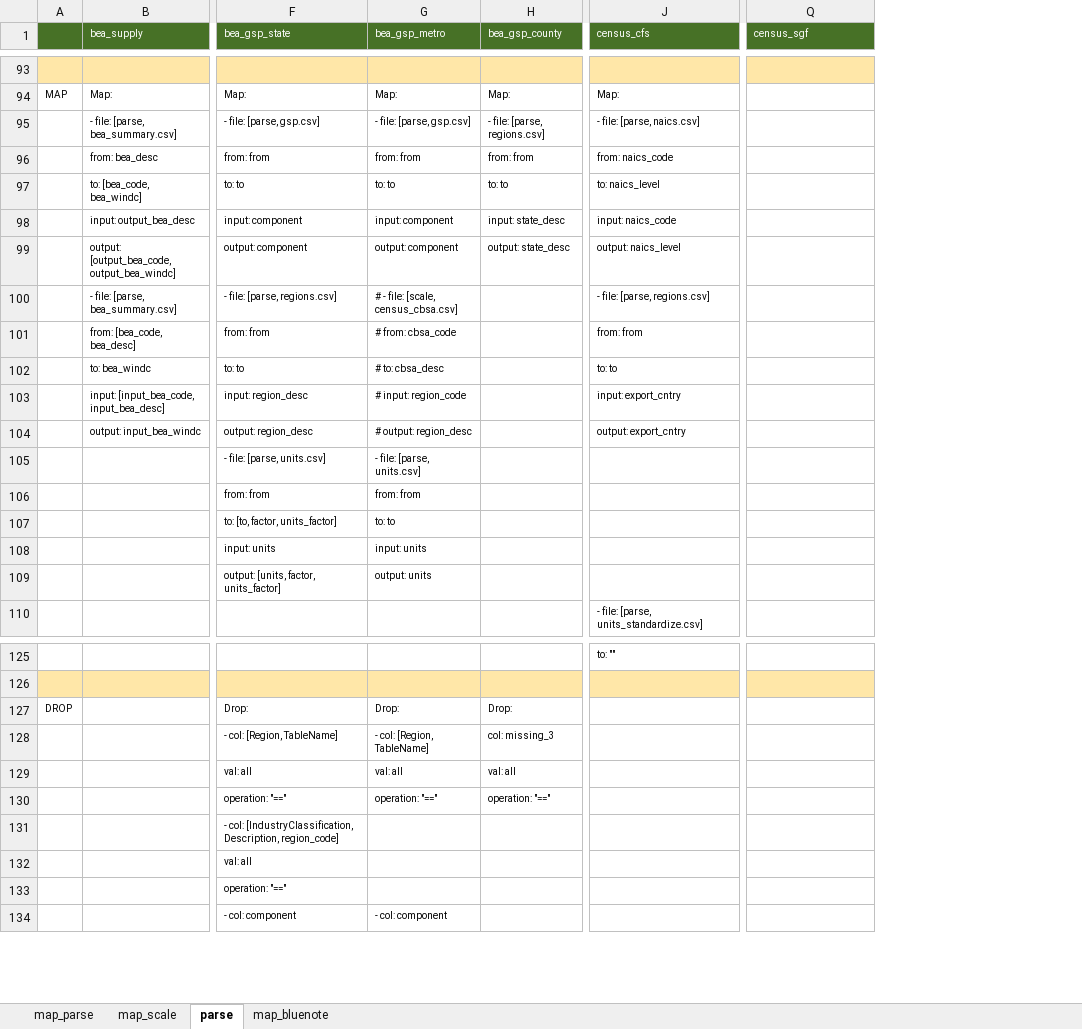
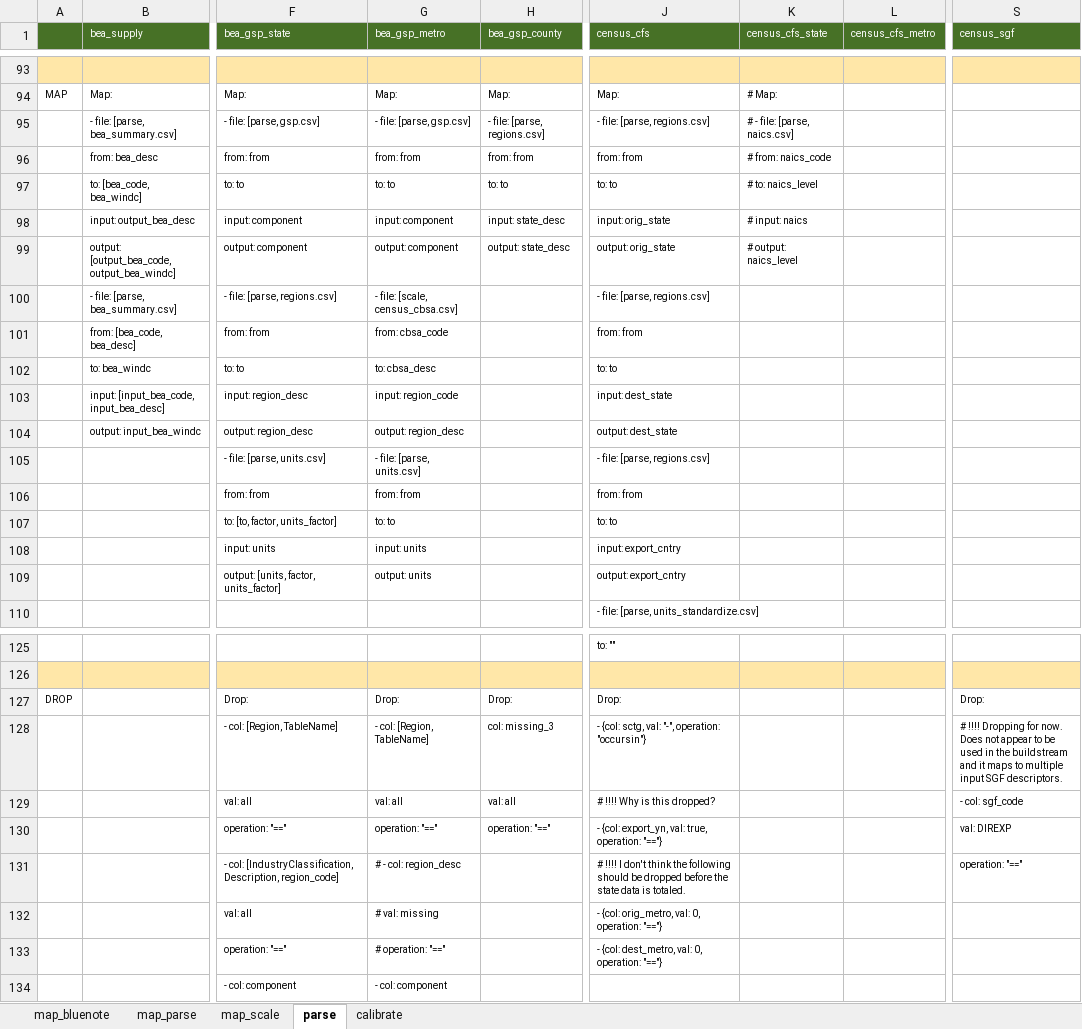
Before and after one commit to NREL/SLiDE, an Excel workbook: data/readfiles/generate_yaml.xlsx, sheet parse, drawn as a sheet; only a part is shown, gaps mark what is left out; values as stored, in another font and other column widths than the file's, no borders; conditional formats not drawn; addresses are those after the commit; the diff covers the shown part only; the diff names each change by its address in the sheet, - before the commit and + after, or states it on an @@ line.

```diff
--- a/data/readfiles/generate_yaml.xlsx (sheet parse)
+++ b/data/readfiles/generate_yaml.xlsx (sheet parse)
+sheet tab: calibrate
@@ sheet tab order changed: map_bluenote | map_parse | map_scale | parse | calibrate @@
+column K (census_cfs_state), rows 94-99: # Map: | # - file: [parse, naics.csv] | # from: naics_code | # to: naics_level | # input: naics | # output: naics_level
+column L (census_cfs_metro), empty
-J95 (census_cfs): - file: [parse, naics.csv]
+J95 (census_cfs): - file: [parse, regions.csv]
-J96 (census_cfs): from: naics_code
+J96 (census_cfs): from: from
-J97 (census_cfs): to: naics_level
+J97 (census_cfs): to: to
-J98 (census_cfs): input: naics_code
+J98 (census_cfs): input: orig_state
-J99 (census_cfs): output: naics_level
+J99 (census_cfs): output: orig_state
-G100 (bea_gsp_metro): # - file: [scale, census_cbsa.csv]
+G100 (bea_gsp_metro): - file: [scale, census_cbsa.csv]
-G101 (bea_gsp_metro): # from: cbsa_code
+G101 (bea_gsp_metro): from: cbsa_code
-G102 (bea_gsp_metro): # to: cbsa_desc
+G102 (bea_gsp_metro): to: cbsa_desc
-G103 (bea_gsp_metro): # input: region_code
+G103 (bea_gsp_metro): input: region_code
-J103 (census_cfs): input: export_cntry
+J103 (census_cfs): input: dest_state
-G104 (bea_gsp_metro): # output: region_desc
+G104 (bea_gsp_metro): output: region_desc
-J104 (census_cfs): output: export_cntry
+J104 (census_cfs): output: dest_state
-J105 (census_cfs): (empty)
+J105 (census_cfs): - file: [parse, regions.csv]
-J106 (census_cfs): (empty)
+J106 (census_cfs): from: from
-J107 (census_cfs): (empty)
+J107 (census_cfs): to: to
-J108 (census_cfs): (empty)
+J108 (census_cfs): input: export_cntry
-J109 (census_cfs): (empty)
+J109 (census_cfs): output: export_cntry
-J127 (census_cfs): (empty)
+J127 (census_cfs): Drop:
-S127 (census_sgf): (empty)
+S127 (census_sgf): Drop:
-J128 (census_cfs): (empty)
+J128 (census_cfs): - {col: sctg, val: "-", operation: "occursin"}
-S128 (census_sgf): (empty)
+S128 (census_sgf): # !!!! Dropping for now. Does not appear to be used in the buildstream and it maps to multiple input SGF descriptors.
-J129 (census_cfs): (empty)
+J129 (census_cfs): # !!!! Why is this dropped?
-S129 (census_sgf): (empty)
+S129 (census_sgf): - col: sgf_code
-J130 (census_cfs): (empty)
+J130 (census_cfs): - {col: export_yn, val: true, operation: "=="}
-S130 (census_sgf): (empty)
+S130 (census_sgf): val: DIREXP
-G131 (bea_gsp_metro): (empty)
+G131 (bea_gsp_metro): # - col: region_desc
-J131 (census_cfs): (empty)
+J131 (census_cfs): # !!!! I don't think the following should be dropped before the state data is totaled.
-S131 (census_sgf): (empty)
+S131 (census_sgf): operation: "=="
-G132 (bea_gsp_metro): (empty)
+G132 (bea_gsp_metro): # val: missing
-J132 (census_cfs): (empty)
+J132 (census_cfs): - {col: orig_metro, val: 0, operation: "=="}
-G133 (bea_gsp_metro): (empty)
+G133 (bea_gsp_metro): # operation: "=="
-J133 (census_cfs): (empty)
+J133 (census_cfs): - {col: dest_metro, val: 0, operation: "=="}
```
Also changed, not shown: 1 added row and 7 edited cells elsewhere in this sheet, sheet map_parse, sheet map_scale, 28 other files.
